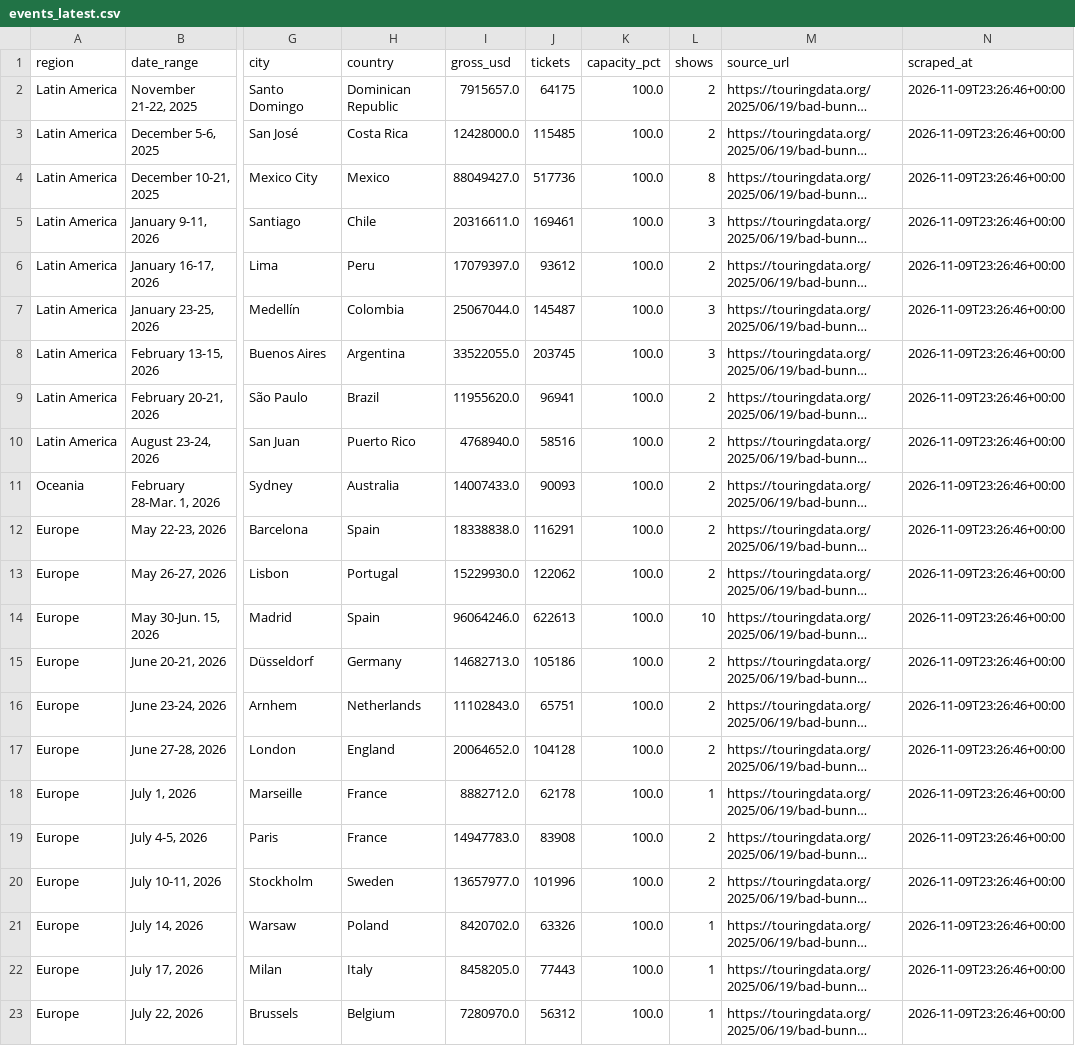
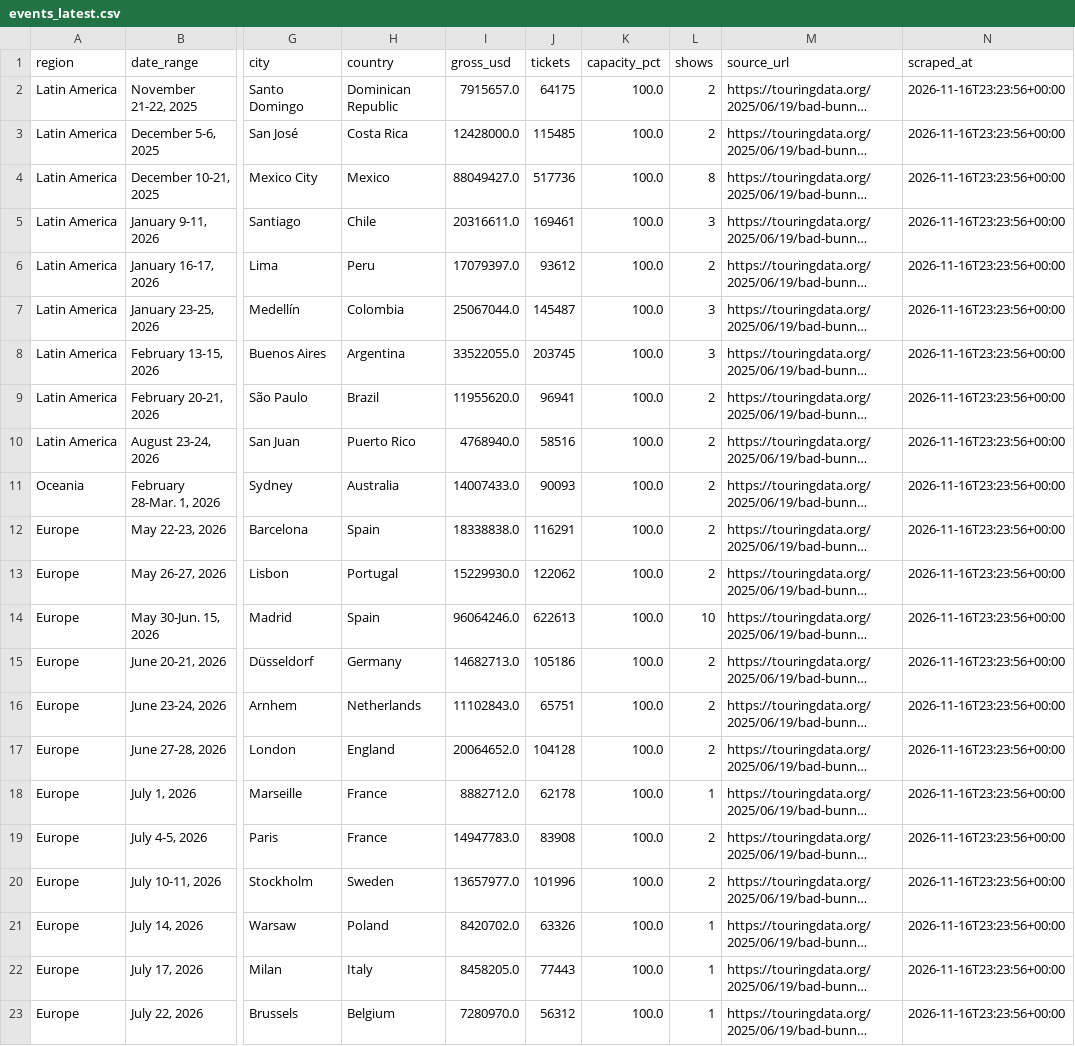
Before and after one commit to CaribbeanPunk/dtmf-tourboard, a CSV file: data/events_latest.csv, drawn as a sheet; only a part is shown, gaps mark what is left out; long unchanged cells end in …; the diff names each change by its address in the sheet, - before the commit and + after, or states it on an @@ line.

```diff
--- a/data/events_latest.csv
+++ b/data/events_latest.csv
-N2:N23 (scraped_at): 2026-11-09T23:26:46+00:00
+N2:N23 (scraped_at): 2026-11-16T23:23:56+00:00
```
Also changed, not shown: data/snapshots.csv.
